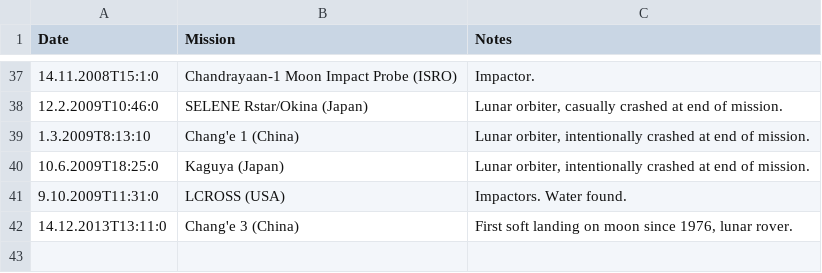
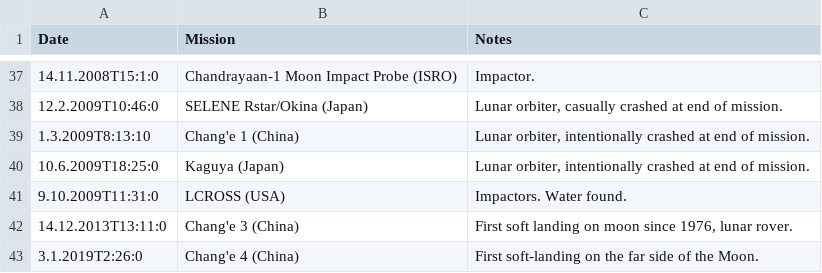
Before and after one commit to 1tchy/mooncal, a CSV file: conf/logics/calculation/moon-landings/moon-landings.csv, drawn as a sheet; only a part is shown, gaps mark what is left out; the diff names each change by its address in the sheet, - before the commit and + after, or states it on an @@ line.

Commit message:
Added new landing on moon

```diff
--- a/conf/logics/calculation/moon-landings/moon-landings.csv
+++ b/conf/logics/calculation/moon-landings/moon-landings.csv
+row 43: 3.1.2019T2:26:0 | Chang'e 4 (China) | First soft-landing on the far side of the Moon.
```
